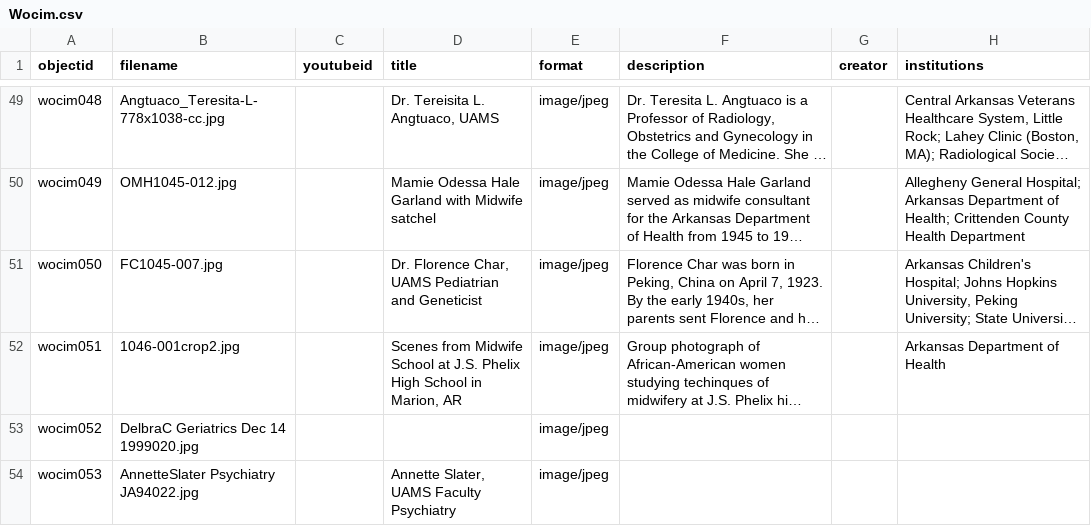
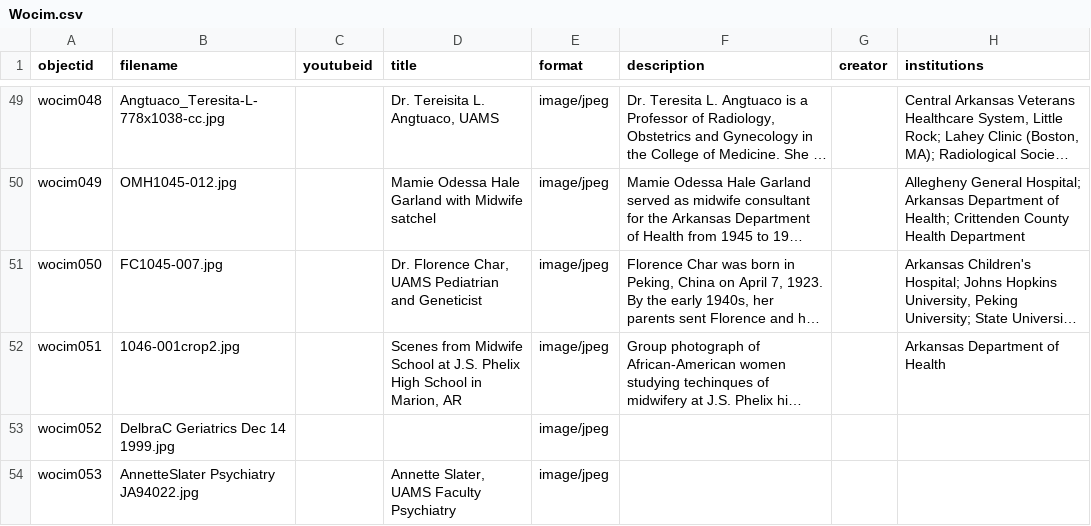
Before and after one commit to Starkad2/Wocim-GH2, a CSV file: _data/Wocim.csv, drawn as a sheet; only a part is shown, gaps mark what is left out; long unchanged cells end in …; the diff names each change by its address in the sheet, - before the commit and + after, or states it on an @@ line.

Commit message:
Add files via upload

```diff
--- a/_data/Wocim.csv
+++ b/_data/Wocim.csv
-B53 (filename): DelbraC Geriatrics Dec 14 1999020.jpg
+B53 (filename): DelbraC Geriatrics Dec 14 1999.jpg
```
